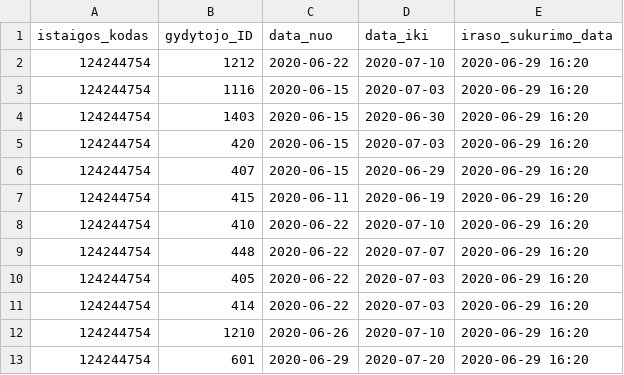
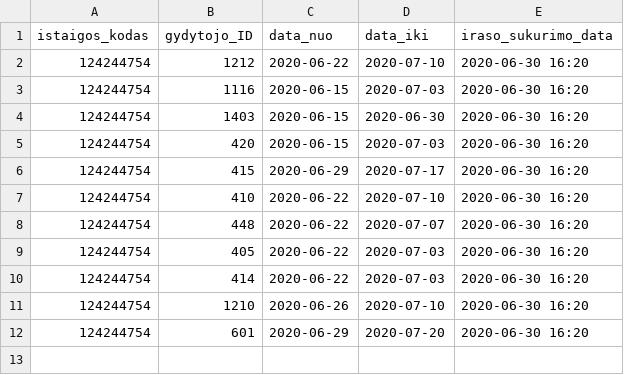
Before and after one commit to vilnius/karoliniskiu-poliklinika, a CSV file: 124244754_doctors_excluded.csv, drawn as a sheet.

```diff
--- a/124244754_doctors_excluded.csv
+++ b/124244754_doctors_excluded.csv
@@ -1,13 +1,12 @@
 istaigos_kodas;gydytojo_ID;data_nuo;data_iki;iraso_sukurimo_data;
-124244754;1212;2020-06-22;2020-07-10;2020-06-29 16:20
-124244754;1116;2020-06-15;2020-07-03;2020-06-29 16:20
-124244754;1403;2020-06-15;2020-06-30;2020-06-29 16:20
-124244754;420;2020-06-15;2020-07-03;2020-06-29 16:20
-124244754;407;2020-06-15;2020-06-29;2020-06-29 16:20
-124244754;415;2020-06-11;2020-06-19;2020-06-29 16:20
-124244754;410;2020-06-22;2020-07-10;2020-06-29 16:20
-124244754;448;2020-06-22;2020-07-07;2020-06-29 16:20
-124244754;405;2020-06-22;2020-07-03;2020-06-29 16:20
-124244754;414;2020-06-22;2020-07-03;2020-06-29 16:20
-124244754;1210;2020-06-26;2020-07-10;2020-06-29 16:20
-124244754;601;2020-06-29;2020-07-20;2020-06-29 16:20
+124244754;1212;2020-06-22;2020-07-10;2020-06-30 16:20
+124244754;1116;2020-06-15;2020-07-03;2020-06-30 16:20
+124244754;1403;2020-06-15;2020-06-30;2020-06-30 16:20
+124244754;420;2020-06-15;2020-07-03;2020-06-30 16:20
+124244754;415;2020-06-29;2020-07-17;2020-06-30 16:20
+124244754;410;2020-06-22;2020-07-10;2020-06-30 16:20
+124244754;448;2020-06-22;2020-07-07;2020-06-30 16:20
+124244754;405;2020-06-22;2020-07-03;2020-06-30 16:20
+124244754;414;2020-06-22;2020-07-03;2020-06-30 16:20
+124244754;1210;2020-06-26;2020-07-10;2020-06-30 16:20
+124244754;601;2020-06-29;2020-07-20;2020-06-30 16:20
```
Also changed, not shown: 124244754_family_doctors_list.csv, 124244754_free_registrations.csv.
